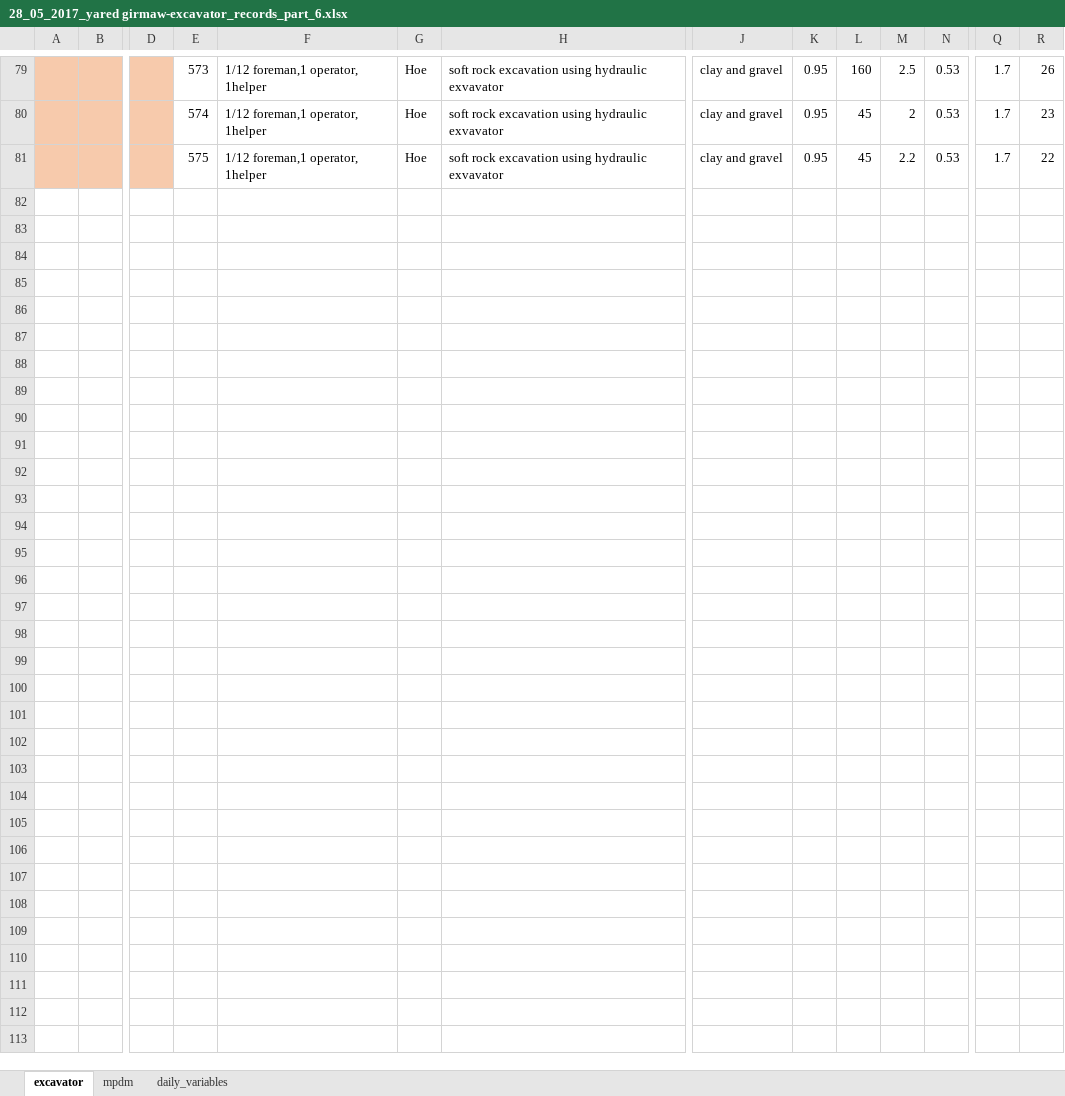
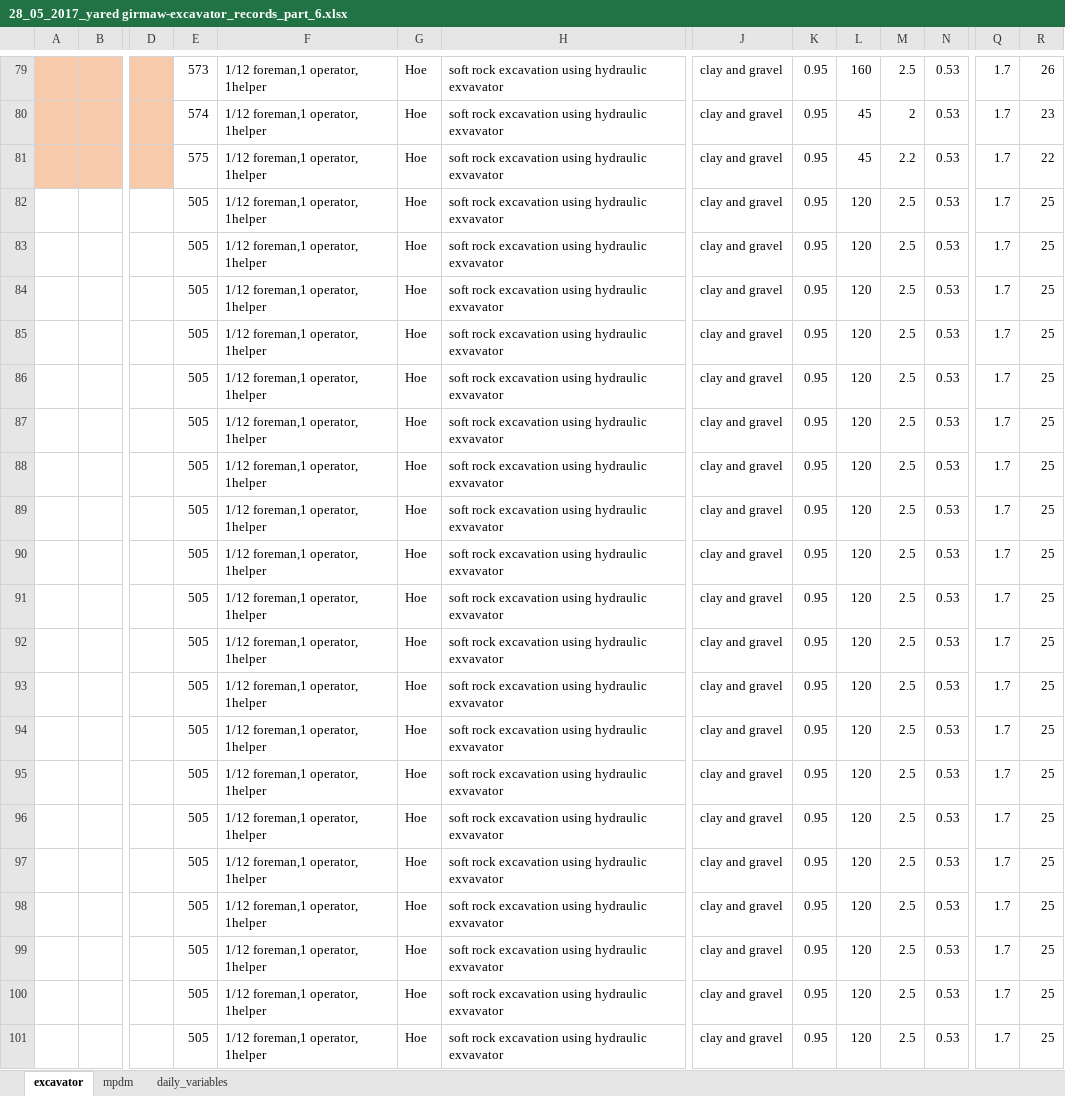
Before and after one commit to mgemoraw/cmi_data_processor, an Excel workbook: P012-excavator-split_data_files/28_05_2017_yared girmaw-excavator_records_part_6.xlsx, sheet excavator, drawn as a sheet; only a part is shown, gaps mark what is left out; values as stored, in another font and other column widths than the file's, no borders; rows hold the shown columns only; the diff covers the shown part only; the diff names each change by its address in the sheet, - before the commit and + after, or states it on an @@ line.

```diff
--- a/P012-excavator-split_data_files/28_05_2017_yared girmaw-excavator_records_part_6.xlsx (sheet excavator)
+++ b/P012-excavator-split_data_files/28_05_2017_yared girmaw-excavator_records_part_6.xlsx (sheet excavator)
+row 82:  |  |  | 505 | 1/12 foreman,1 operator, 1helper | Hoe | soft rock excavation using hydraulic exvavator | clay and gravel | 0.95 | 120 | 2.5 | 0.53 | 1.7 | 25
+row 83:  |  |  | 505 | 1/12 foreman,1 operator, 1helper | Hoe | soft rock excavation using hydraulic exvavator | clay and gravel | 0.95 | 120 | 2.5 | 0.53 | 1.7 | 25
+row 84:  |  |  | 505 | 1/12 foreman,1 operator, 1helper | Hoe | soft rock excavation using hydraulic exvavator | clay and gravel | 0.95 | 120 | 2.5 | 0.53 | 1.7 | 25
+row 85:  |  |  | 505 | 1/12 foreman,1 operator, 1helper | Hoe | soft rock excavation using hydraulic exvavator | clay and gravel | 0.95 | 120 | 2.5 | 0.53 | 1.7 | 25
+row 86:  |  |  | 505 | 1/12 foreman,1 operator, 1helper | Hoe | soft rock excavation using hydraulic exvavator | clay and gravel | 0.95 | 120 | 2.5 | 0.53 | 1.7 | 25
+row 87:  |  |  | 505 | 1/12 foreman,1 operator, 1helper | Hoe | soft rock excavation using hydraulic exvavator | clay and gravel | 0.95 | 120 | 2.5 | 0.53 | 1.7 | 25
+row 88:  |  |  | 505 | 1/12 foreman,1 operator, 1helper | Hoe | soft rock excavation using hydraulic exvavator | clay and gravel | 0.95 | 120 | 2.5 | 0.53 | 1.7 | 25
+row 89:  |  |  | 505 | 1/12 foreman,1 operator, 1helper | Hoe | soft rock excavation using hydraulic exvavator | clay and gravel | 0.95 | 120 | 2.5 | 0.53 | 1.7 | 25
+row 90:  |  |  | 505 | 1/12 foreman,1 operator, 1helper | Hoe | soft rock excavation using hydraulic exvavator | clay and gravel | 0.95 | 120 | 2.5 | 0.53 | 1.7 | 25
+row 91:  |  |  | 505 | 1/12 foreman,1 operator, 1helper | Hoe | soft rock excavation using hydraulic exvavator | clay and gravel | 0.95 | 120 | 2.5 | 0.53 | 1.7 | 25
+row 92:  |  |  | 505 | 1/12 foreman,1 operator, 1helper | Hoe | soft rock excavation using hydraulic exvavator | clay and gravel | 0.95 | 120 | 2.5 | 0.53 | 1.7 | 25
+row 93:  |  |  | 505 | 1/12 foreman,1 operator, 1helper | Hoe | soft rock excavation using hydraulic exvavator | clay and gravel | 0.95 | 120 | 2.5 | 0.53 | 1.7 | 25
+row 94:  |  |  | 505 | 1/12 foreman,1 operator, 1helper | Hoe | soft rock excavation using hydraulic exvavator | clay and gravel | 0.95 | 120 | 2.5 | 0.53 | 1.7 | 25
+row 95:  |  |  | 505 | 1/12 foreman,1 operator, 1helper | Hoe | soft rock excavation using hydraulic exvavator | clay and gravel | 0.95 | 120 | 2.5 | 0.53 | 1.7 | 25
+row 96:  |  |  | 505 | 1/12 foreman,1 operator, 1helper | Hoe | soft rock excavation using hydraulic exvavator | clay and gravel | 0.95 | 120 | 2.5 | 0.53 | 1.7 | 25
+row 97:  |  |  | 505 | 1/12 foreman,1 operator, 1helper | Hoe | soft rock excavation using hydraulic exvavator | clay and gravel | 0.95 | 120 | 2.5 | 0.53 | 1.7 | 25
+row 98:  |  |  | 505 | 1/12 foreman,1 operator, 1helper | Hoe | soft rock excavation using hydraulic exvavator | clay and gravel | 0.95 | 120 | 2.5 | 0.53 | 1.7 | 25
+row 99:  |  |  | 505 | 1/12 foreman,1 operator, 1helper | Hoe | soft rock excavation using hydraulic exvavator | clay and gravel | 0.95 | 120 | 2.5 | 0.53 | 1.7 | 25
+row 100:  |  |  | 505 | 1/12 foreman,1 operator, 1helper | Hoe | soft rock excavation using hydraulic exvavator | clay and gravel | 0.95 | 120 | 2.5 | 0.53 | 1.7 | 25
+row 101:  |  |  | 505 | 1/12 foreman,1 operator, 1helper | Hoe | soft rock excavation using hydraulic exvavator | clay and gravel | 0.95 | 120 | 2.5 | 0.53 | 1.7 | 25
```
Also changed, not shown: 10 added rows elsewhere in this sheet, P012-excavator-split_data_files/06_07_2017_Yared_excavator_records_part_6.xlsx, P012-excavator-split_data_files/17_05_2017_cherinet_bisetegn _excavator_records_part_4.xlsx, 37 other files.
